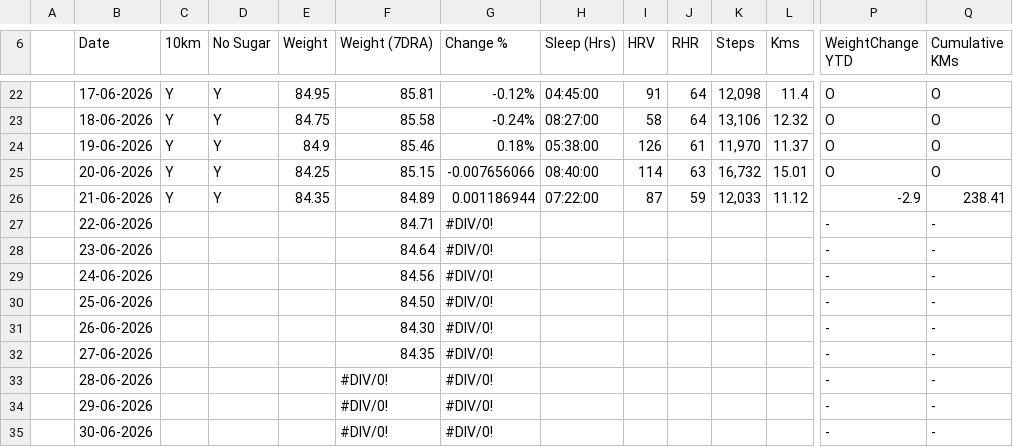
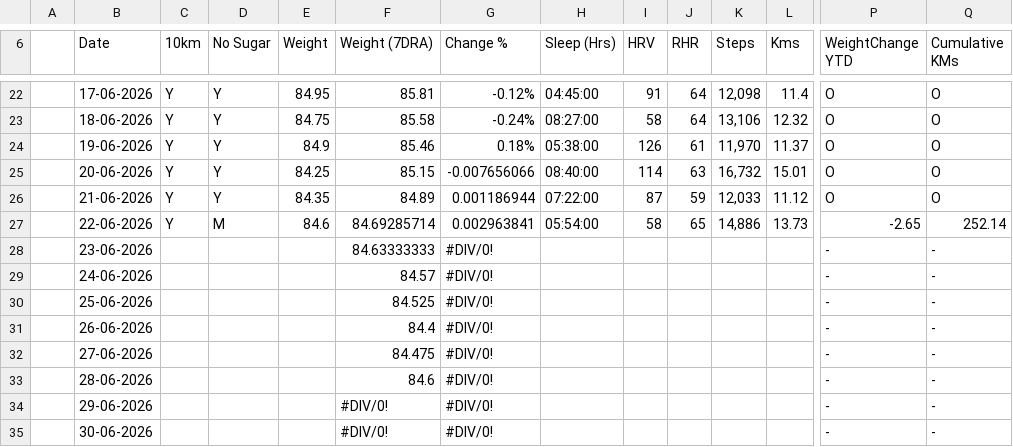
Before and after one commit to Syn0nyms/health-dashboard, a CSV file: Health_Tracker.csv, drawn as a sheet; only a part is shown, gaps mark what is left out; the diff covers the shown part only; the diff names each change by its address in the sheet, - before the commit and + after, or states it on an @@ line.

Commit message:
Add files via upload

```diff
--- a/Health_Tracker.csv
+++ b/Health_Tracker.csv
-P26 (WeightChange YTD): -2.9
+P26 (WeightChange YTD): O
-Q26 (Cumulative KMs): 238.41
+Q26 (Cumulative KMs): O
-C27 (10km): (empty)
+C27 (10km): Y
-D27 (No Sugar): (empty)
+D27 (No Sugar): M
-E27 (Weight): (empty)
+E27 (Weight): 84.6
-F27 (Weight (7DRA)): 84.71
+F27 (Weight (7DRA)): 84.69285714
-G27 (Change %): #DIV/0!
+G27 (Change %): 0.002963841
-H27 (Sleep (Hrs)): (empty)
+H27 (Sleep (Hrs)): 05:54:00
-I27 (HRV): (empty)
+I27 (HRV): 58
-J27 (RHR): (empty)
+J27 (RHR): 65
-K27 (Steps): (empty)
+K27 (Steps): 14,886
-L27 (Kms): (empty)
+L27 (Kms): 13.73
-P27 (WeightChange YTD): -
+P27 (WeightChange YTD): -2.65
-Q27 (Cumulative KMs): -
+Q27 (Cumulative KMs): 252.14
-F28 (Weight (7DRA)): 84.64
+F28 (Weight (7DRA)): 84.63333333
-F29 (Weight (7DRA)): 84.56
+F29 (Weight (7DRA)): 84.57
-F30 (Weight (7DRA)): 84.50
+F30 (Weight (7DRA)): 84.525
-F31 (Weight (7DRA)): 84.30
+F31 (Weight (7DRA)): 84.4
-F32 (Weight (7DRA)): 84.35
+F32 (Weight (7DRA)): 84.475
-F33 (Weight (7DRA)): #DIV/0!
+F33 (Weight (7DRA)): 84.6
```
Also changed, not shown: 3 edited cells elsewhere in this file.
